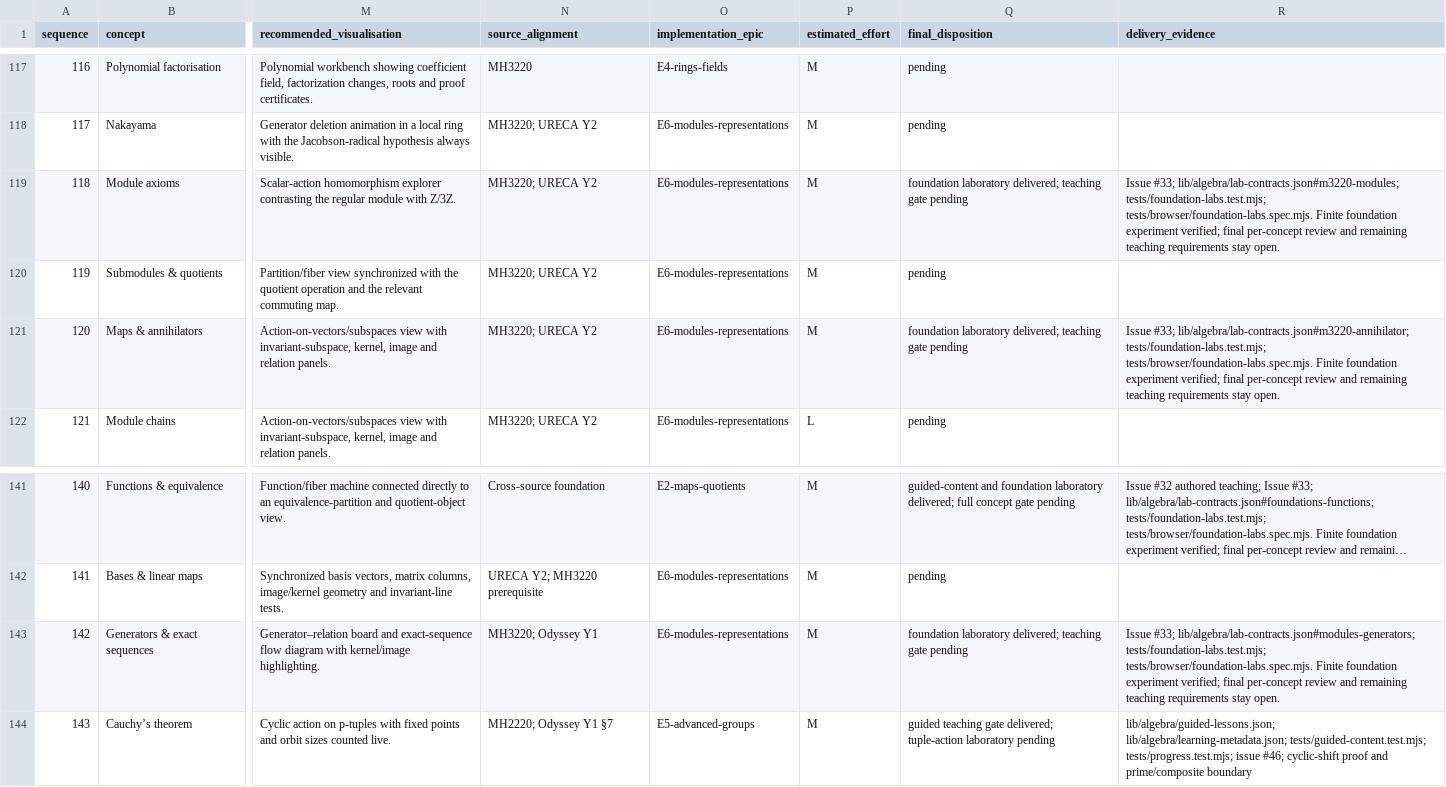
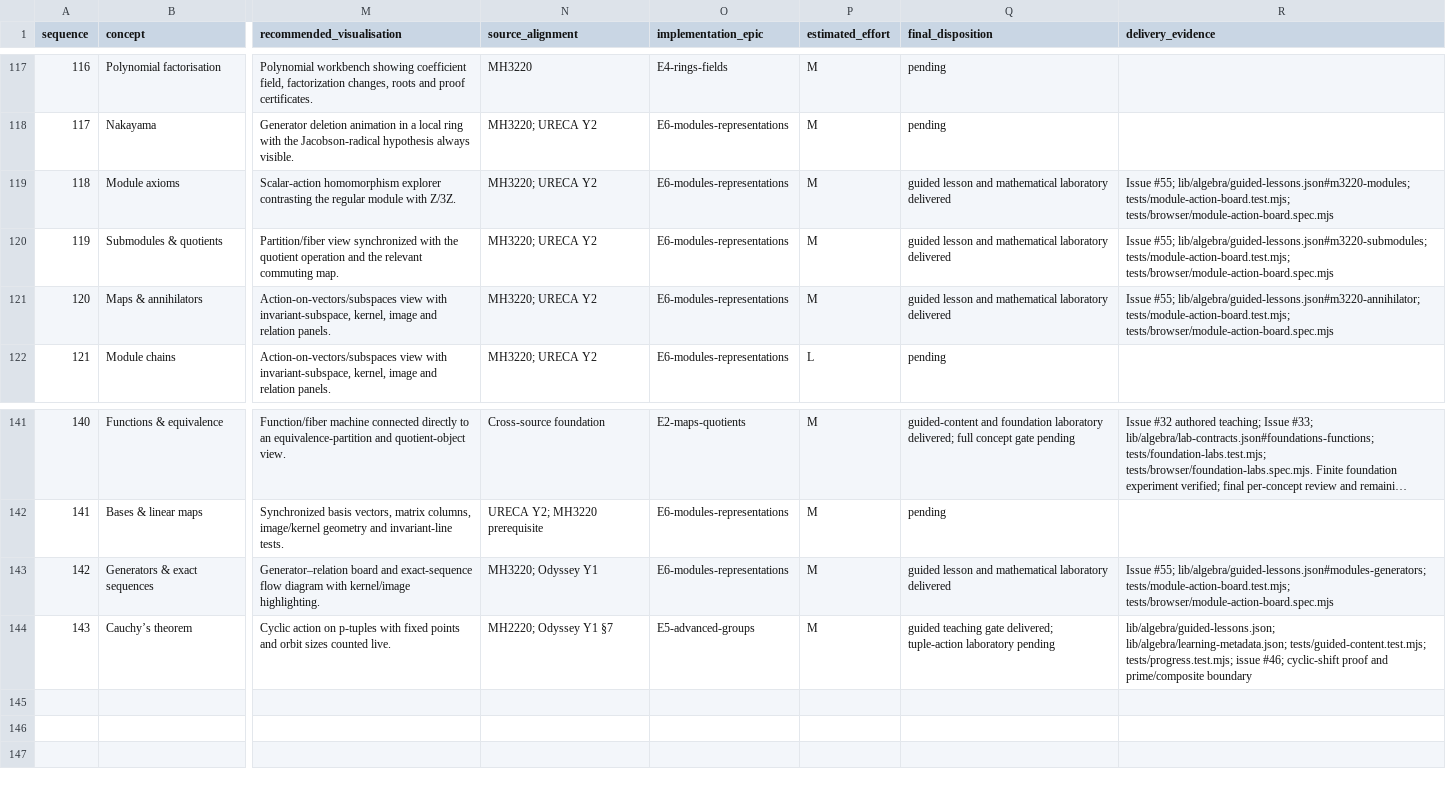
Before and after one commit to Jerome-Group/algebra, a CSV file: docs/audit-2026-09-22/concept_audit.csv, drawn as a sheet; only a part is shown, gaps mark what is left out; long unchanged cells end in …; the diff names each change by its address in the sheet, - before the commit and + after, or states it on an @@ line.

```diff
--- a/docs/audit-2026-09-22/concept_audit.csv
+++ b/docs/audit-2026-09-22/concept_audit.csv
-Q119 (final_disposition): foundation laboratory delivered; teaching gate pending
+Q119 (final_disposition): guided lesson and mathematical laboratory delivered
-R119 (delivery_evidence): Issue #33; lib/algebra/lab-contracts.json#m3220-modules; tests/foundation-labs.test.mjs; tests/browser/foundation-labs.spec.mjs. Finite foundation experiment verified; final per-concept review and remaining teaching requirements stay open.
+R119 (delivery_evidence): Issue #55; lib/algebra/guided-lessons.json#m3220-modules; tests/module-action-board.test.mjs; tests/browser/module-action-board.spec.mjs
-Q120 (final_disposition): pending
+Q120 (final_disposition): guided lesson and mathematical laboratory delivered
-R120 (delivery_evidence): (empty)
+R120 (delivery_evidence): Issue #55; lib/algebra/guided-lessons.json#m3220-submodules; tests/module-action-board.test.mjs; tests/browser/module-action-board.spec.mjs
-Q121 (final_disposition): foundation laboratory delivered; teaching gate pending
+Q121 (final_disposition): guided lesson and mathematical laboratory delivered
-R121 (delivery_evidence): Issue #33; lib/algebra/lab-contracts.json#m3220-annihilator; tests/foundation-labs.test.mjs; tests/browser/foundation-labs.spec.mjs. Finite foundation experiment verified; final per-concept review and remaining teaching requirements stay open.
+R121 (delivery_evidence): Issue #55; lib/algebra/guided-lessons.json#m3220-annihilator; tests/module-action-board.test.mjs; tests/browser/module-action-board.spec.mjs
-Q143 (final_disposition): foundation laboratory delivered; teaching gate pending
+Q143 (final_disposition): guided lesson and mathematical laboratory delivered
-R143 (delivery_evidence): Issue #33; lib/algebra/lab-contracts.json#modules-generators; tests/foundation-labs.test.mjs; tests/browser/foundation-labs.spec.mjs. Finite foundation experiment verified; final per-concept review and remaining teaching requirements stay open.
+R143 (delivery_evidence): Issue #55; lib/algebra/guided-lessons.json#modules-generators; tests/module-action-board.test.mjs; tests/browser/module-action-board.spec.mjs
```
Also changed, not shown: docs/audit-2026-09-22/visualisation_backlog.csv, 14 other files.
